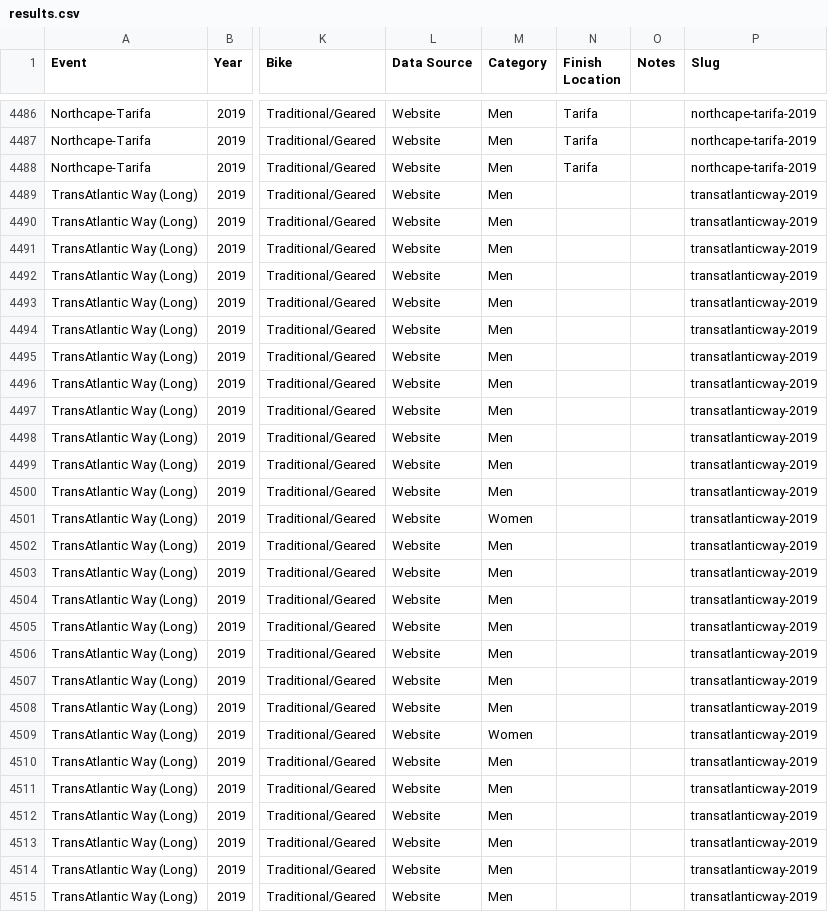
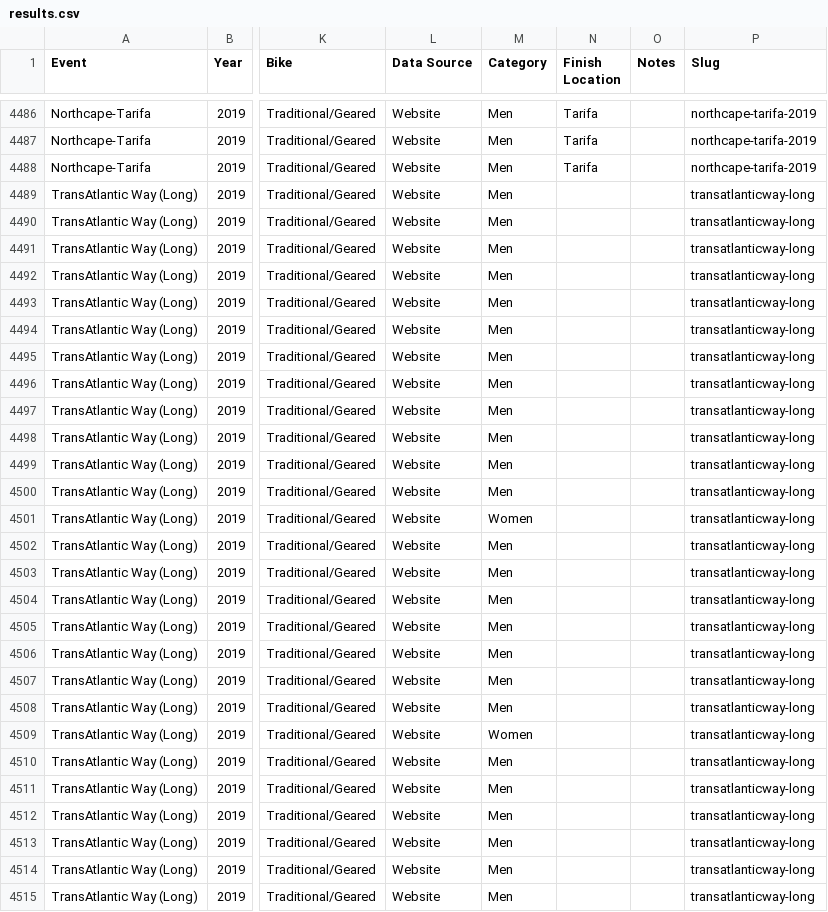
Before and after one commit to dotwatcher/dotwatcher-data, a CSV file: results.csv, drawn as a sheet; only a part is shown, gaps mark what is left out; the diff covers the shown part only; the diff names each change by its address in the sheet, - before the commit and + after, or states it on an @@ line.

Commit message:
TAW long/short need different slugs

```diff
--- a/results.csv
+++ b/results.csv
-P4489:P4515 (Slug): transatlanticway-2019
+P4489:P4515 (Slug): transatlanticway-long
```
Also changed, not shown: 61 edited cells elsewhere in this file.
